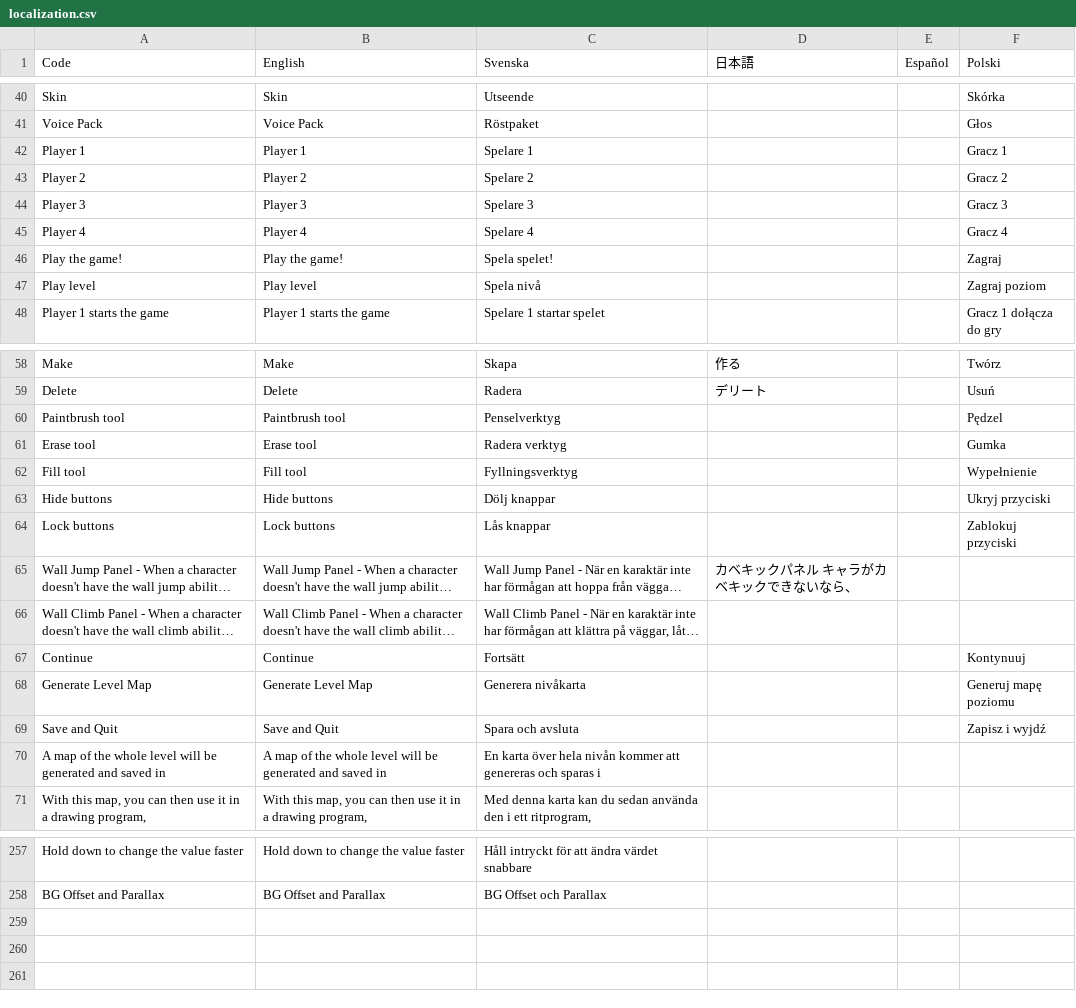
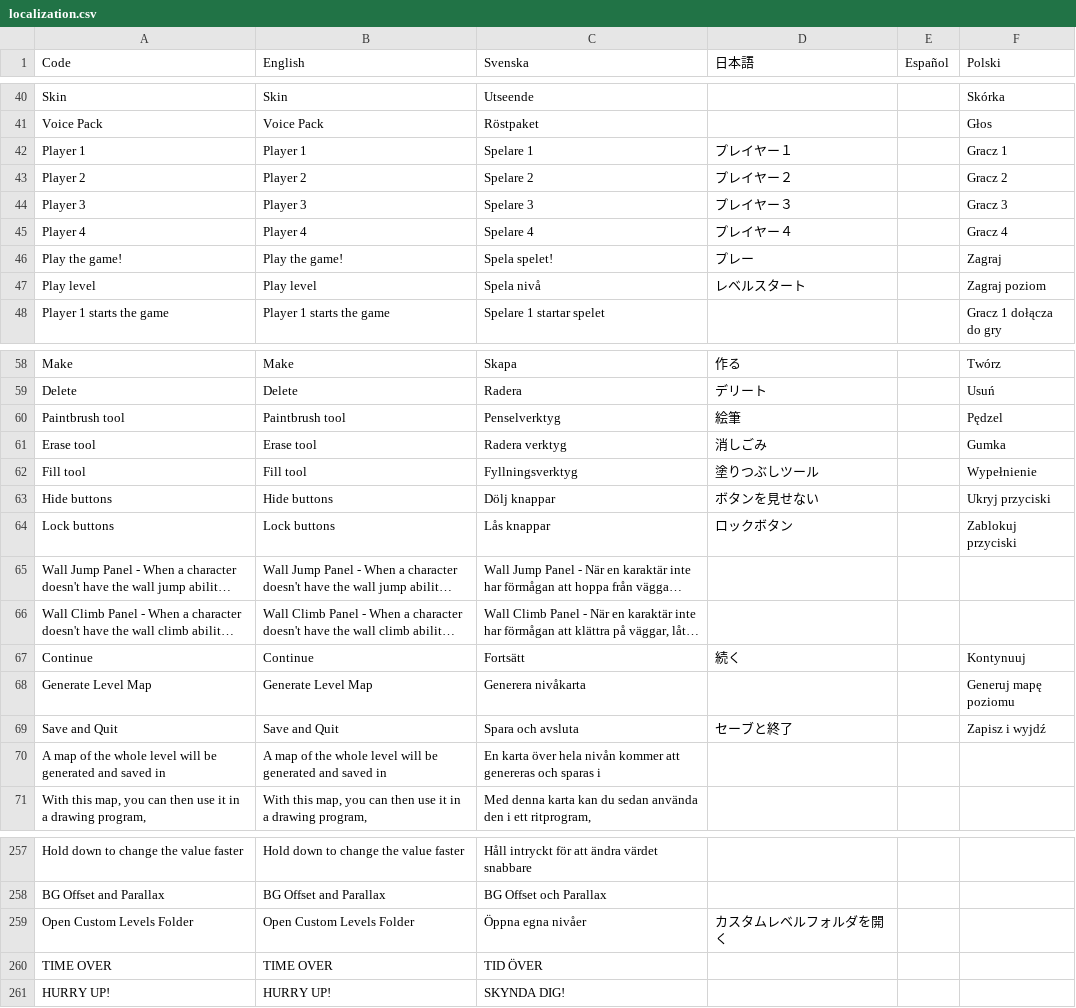
Before and after one commit to Jonnil/Sticky-Paws-DX, a CSV file: datafiles/localization.csv, drawn as a sheet; only a part is shown, gaps mark what is left out; long unchanged cells end in …; the diff covers the shown part only; the diff names each change by its address in the sheet, - before the commit and + after, or states it on an @@ line.

```diff
--- a/datafiles/localization.csv
+++ b/datafiles/localization.csv
-D42 (日本語): (empty)
+D42 (日本語): プレイヤー１
-D43 (日本語): (empty)
+D43 (日本語): プレイヤー２
-D44 (日本語): (empty)
+D44 (日本語): プレイヤー３
-D45 (日本語): (empty)
+D45 (日本語): プレイヤー４
-D46 (日本語): (empty)
+D46 (日本語): プレー
-D47 (日本語): (empty)
+D47 (日本語): レベルスタート
-D60 (日本語): (empty)
+D60 (日本語): 絵筆
-D61 (日本語): (empty)
+D61 (日本語): 消しごみ
-D62 (日本語): (empty)
+D62 (日本語): 塗りつぶしツール
-D63 (日本語): (empty)
+D63 (日本語): ボタンを見せない
-D64 (日本語): (empty)
+D64 (日本語): ロックボタン
-D65 (日本語): カベキックパネル キャラがカベキックできないなら、
+D65 (日本語): (empty)
-D67 (日本語): (empty)
+D67 (日本語): 続く
-D69 (日本語): (empty)
+D69 (日本語): セーブと終了
+row 259: Open Custom Levels Folder | Open Custom Levels Folder | Öppna egna nivåer | カスタムレベルフォルダを開く
+row 260: TIME OVER | TIME OVER | TID ÖVER
+row 261: HURRY UP! | HURRY UP! | SKYNDA DIG!
```
Also changed, not shown: 21 edited cells elsewhere in this file, 14 other files.
